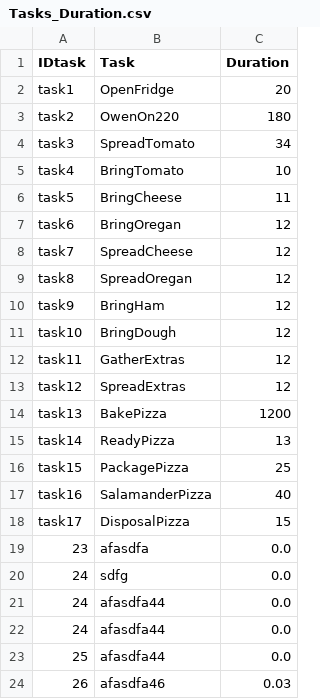
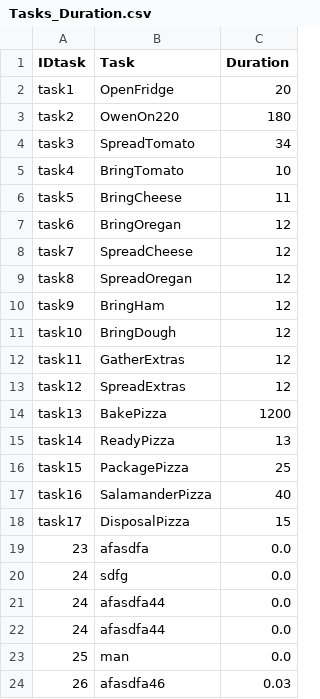
Before and after one commit to mmiguez314/nabizas, a CSV file: Tasks_Duration.csv, drawn as a sheet.

Commit message:
Update Tasks_Duration.csv

```diff
--- a/Tasks_Duration.csv
+++ b/Tasks_Duration.csv
@@ -22,3 +22,3 @@ task17,DisposalPizza,15
 24,afasdfa44,0.0
-25,afasdfa44,0.0
+25,man,0.0
 26,afasdfa46,0.03
```
